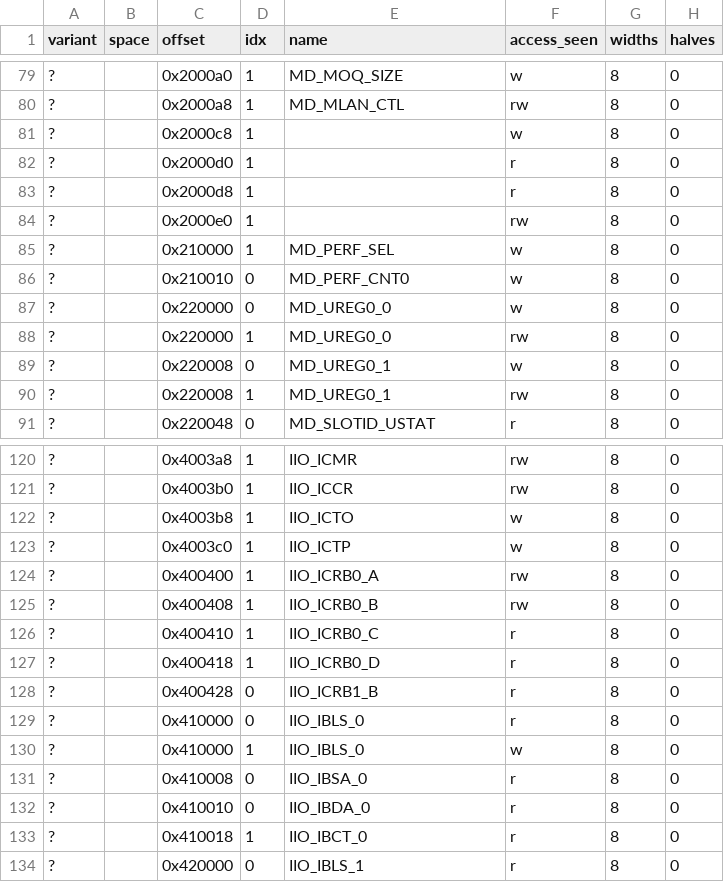
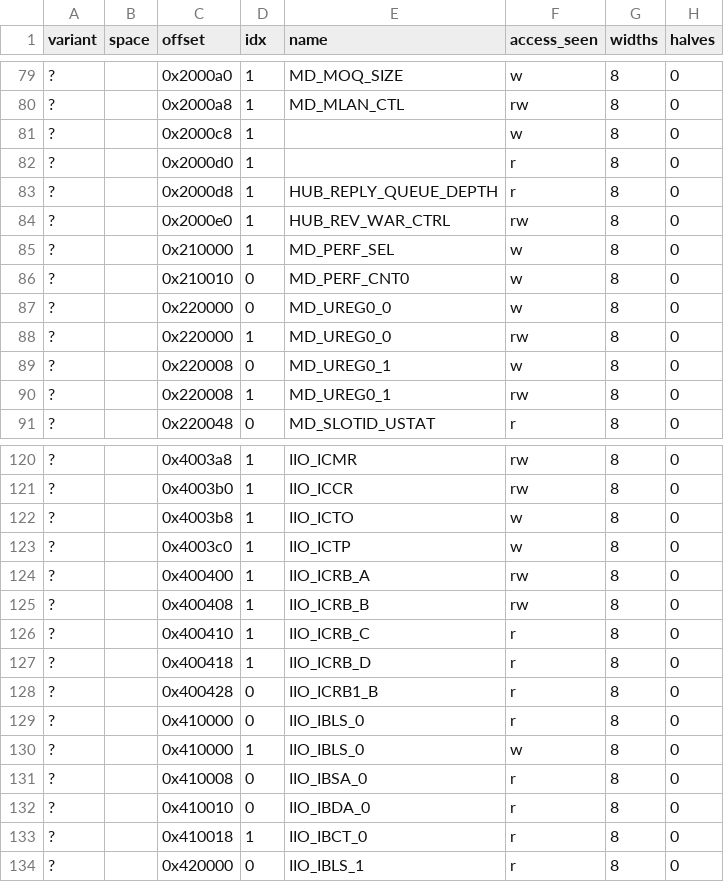
Before and after one commit to jamesbraid/chips, a TSV file: devices/hub/census/census.tsv, drawn as a sheet; only a part is shown, gaps mark what is left out; the diff names each change by its address in the sheet, - before the commit and + after, or states it on an @@ line.

Commit message:
hub: name the two offset-suffixed registers and model the CRB words as arrays
The census named 0x2000d8 and 0x2000e0 after the routines that touch
them with the offset appended (HUB_IFDR_FIX_VALUE_2000D8,
PER_HUB_INIT_2000E0), which says nothing about the register. Neither
offset is named in the public Linux SN0 Hub headers (hubmd.h stops at
0x2000a8) or the OpenBSD sgi sources, so both get short names of ours
from the documented use: HUB_REPLY_QUEUE_DEPTH, polled with 0x2000d0 for
a seven-bit count, and HUB_REV_WAR_CTRL, a field written only on early
Hub revisions. The config note says the names are ours.

The CRB words were four entry-0 registers (IIO_ICRB0_A to D) plus a
stray entry-1 row, and the hand-written extras also described them as
arrays under the Linux names IIO_ICRB_A to D, so one offset had two
names. The census config now declares them as arrays of 15 entries 0x20
apart under the Linux names, the extras copy is dropped and the entry-1
row is skipped. The field-mask constants follow the name (IIO_ICRB_A_B_0
and so on). The census name column is updated by hand to what the join
step gives for the new config, because the join needs the disassembly
container.

Regenerated with defs-gen.

```diff
--- a/devices/hub/census/census.tsv
+++ b/devices/hub/census/census.tsv
-E83 (name): (empty)
+E83 (name): HUB_REPLY_QUEUE_DEPTH
-E84 (name): (empty)
+E84 (name): HUB_REV_WAR_CTRL
-E124 (name): IIO_ICRB0_A
+E124 (name): IIO_ICRB_A
-E125 (name): IIO_ICRB0_B
+E125 (name): IIO_ICRB_B
-E126 (name): IIO_ICRB0_C
+E126 (name): IIO_ICRB_C
-E127 (name): IIO_ICRB0_D
+E127 (name): IIO_ICRB_D
```
Also changed, not shown: 20 other files.
